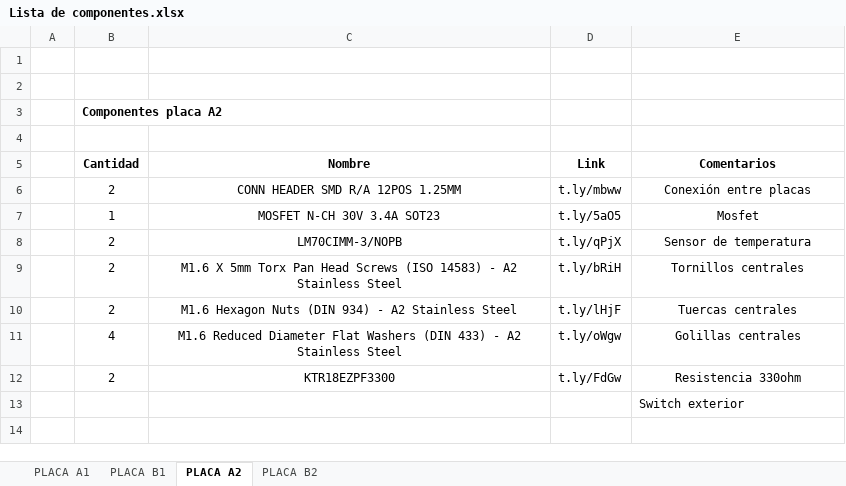
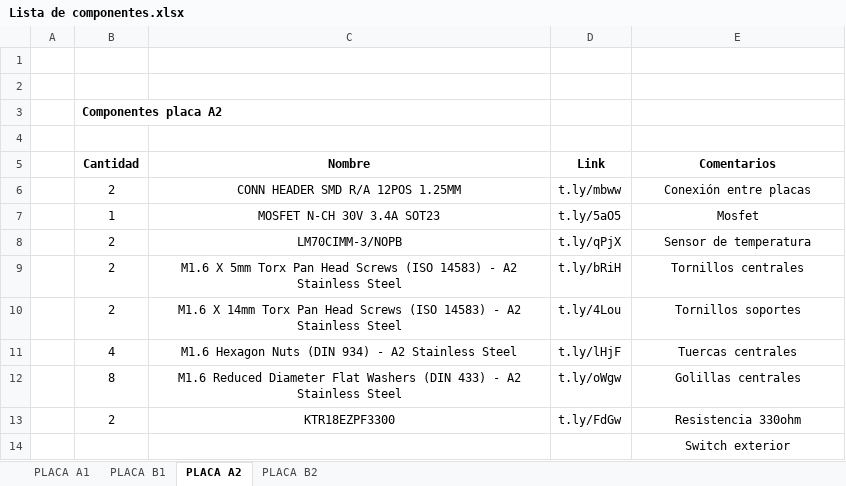
Before and after one commit to spel-uchile/DeploymentSystem-EL, an Excel workbook: Electronic/Lista de componentes.xlsx, sheet PLACA A2, drawn as a sheet; values as stored, in another font and other column widths than the file's, no borders; addresses are those after the commit; the diff names each change by its address in the sheet, - before the commit and + after, or states it on an @@ line.

Commit message:
Soportes para paneles

```diff
--- a/Electronic/Lista de componentes.xlsx (sheet PLACA A2)
+++ b/Electronic/Lista de componentes.xlsx (sheet PLACA A2)
+row 10:  | 2 | M1.6 X 14mm Torx Pan Head Screws (ISO 14583) - A2 Stainless Steel | t.ly/4Lou | Tornillos soportes
-B11 (Cantidad): 2
+B11 (Cantidad): 4
-B12 (Cantidad): 4
+B12 (Cantidad): 8
-E14 alignment: left
+E14 alignment: center
```
Also changed, not shown: sheet PLACA A1, sheet PLACA B1, sheet PLACA B2, 10 other files.
